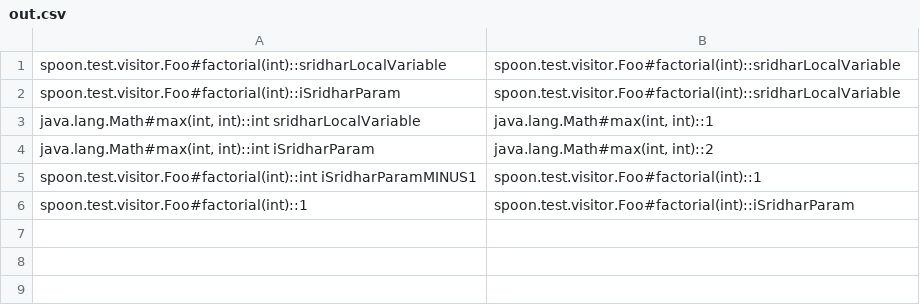
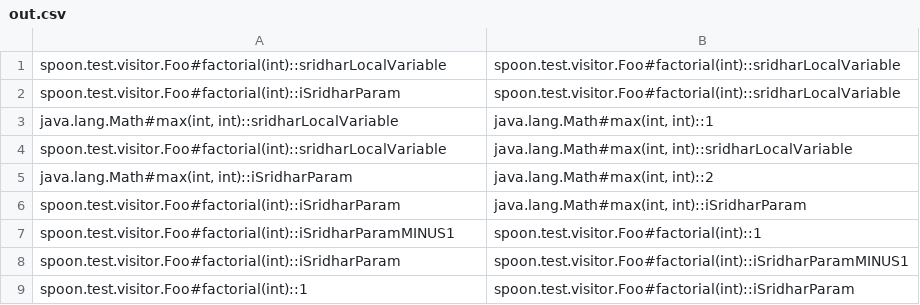
Before and after one commit to sarnobat/java_variableflow_csv.2017, a CSV file: out.csv, drawn as a sheet.

```diff
--- a/out.csv
+++ b/out.csv
@@ -2,5 +2,8 @@
 "spoon.test.visitor.Foo#factorial(int)::iSridharParam","spoon.test.visitor.Foo#factorial(int)::sridharLocalVariable"
-"java.lang.Math#max(int, int)::int sridharLocalVariable","java.lang.Math#max(int, int)::1"
-"java.lang.Math#max(int, int)::int iSridharParam","java.lang.Math#max(int, int)::2"
-"spoon.test.visitor.Foo#factorial(int)::int iSridharParamMINUS1","spoon.test.visitor.Foo#factorial(int)::1"
+"java.lang.Math#max(int, int)::sridharLocalVariable","java.lang.Math#max(int, int)::1"
+"spoon.test.visitor.Foo#factorial(int)::sridharLocalVariable","java.lang.Math#max(int, int)::sridharLocalVariable"
+"java.lang.Math#max(int, int)::iSridharParam","java.lang.Math#max(int, int)::2"
+"spoon.test.visitor.Foo#factorial(int)::iSridharParam","java.lang.Math#max(int, int)::iSridharParam"
+"spoon.test.visitor.Foo#factorial(int)::iSridharParamMINUS1","spoon.test.visitor.Foo#factorial(int)::1"
+"spoon.test.visitor.Foo#factorial(int)::iSridharParam","spoon.test.visitor.Foo#factorial(int)::iSridharParamMINUS1"
 "spoon.test.visitor.Foo#factorial(int)::1","spoon.test.visitor.Foo#factorial(int)::iSridharParam"
```
Also changed, not shown: 2 other files.
